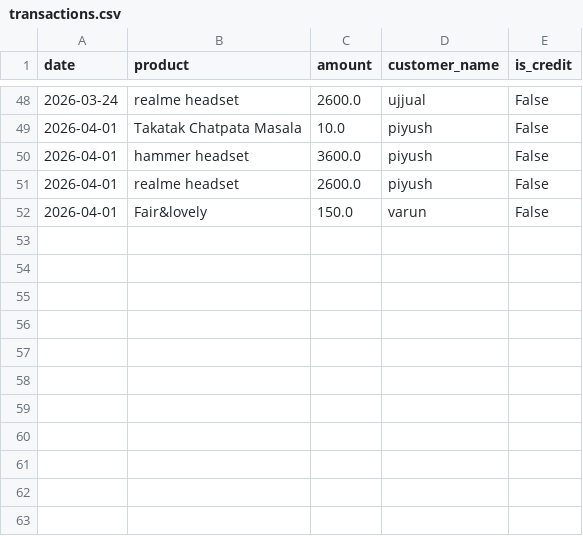
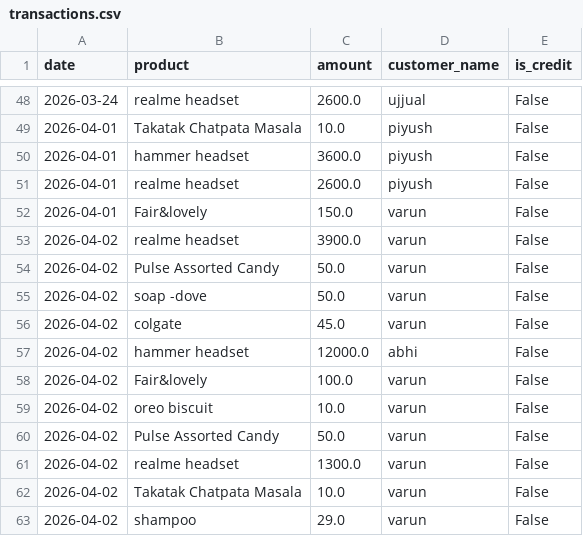
Before and after one commit to kartikeyajay2006/AI-Businesses, a CSV file: backend/data/transactions.csv, drawn as a sheet; only a part is shown, gaps mark what is left out; the diff names each change by its address in the sheet, - before the commit and + after, or states it on an @@ line.

```diff
--- a/backend/data/transactions.csv
+++ b/backend/data/transactions.csv
+row 53: 2026-04-02 | realme headset | 3900.0 | varun | False
+row 54: 2026-04-02 | Pulse Assorted Candy | 50.0 | varun | False
+row 55: 2026-04-02 | soap -dove | 50.0 | varun | False
+row 56: 2026-04-02 | colgate | 45.0 | varun | False
+row 57: 2026-04-02 | hammer headset | 12000.0 | abhi | False
+row 58: 2026-04-02 | Fair&lovely | 100.0 | varun | False
+row 59: 2026-04-02 | oreo biscuit | 10.0 | varun | False
+row 60: 2026-04-02 | Pulse Assorted Candy | 50.0 | varun | False
+row 61: 2026-04-02 | realme headset | 1300.0 | varun | False
+row 62: 2026-04-02 | Takatak Chatpata Masala | 10.0 | varun | False
+row 63: 2026-04-02 | shampoo | 29.0 | varun | False
```
Also changed, not shown: backend/data/inventory.csv, 1 other file.
